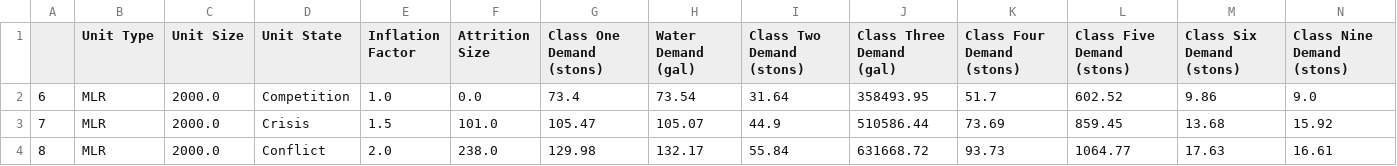
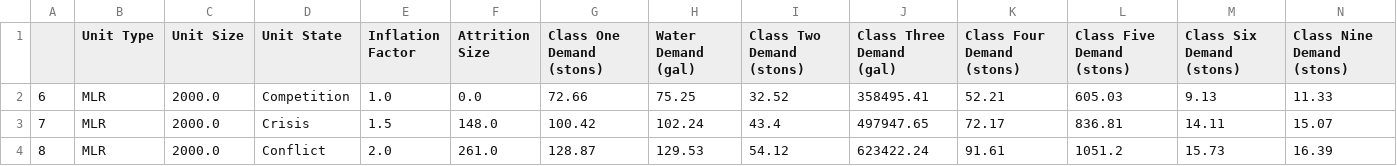
Before and after one commit to itsalljokay/UnitDemandGenerator, a CSV file: outputs/unit/MLR.csv, drawn as a sheet.

```diff
--- a/outputs/unit/MLR.csv
+++ b/outputs/unit/MLR.csv
@@ -1,4 +1,4 @@
 ,Unit Type,Unit Size,Unit State,Inflation Factor,Attrition Size,Class One Demand (stons),Water Demand (gal),Class Two Demand (stons),Class Three Demand (gal),Class Four Demand (stons),Class Five Demand (stons),Class Six Demand (stons),Class Nine Demand (stons)
-6,MLR,2000.0,Competition,1.0,0.0,73.4,73.54,31.64,358493.95,51.7,602.52,9.86,9.0
-7,MLR,2000.0,Crisis,1.5,101.0,105.47,105.07,44.9,510586.44,73.69,859.45,13.68,15.92
-8,MLR,2000.0,Conflict,2.0,238.0,129.98,132.17,55.84,631668.72,93.73,1064.77,17.63,16.61
+6,MLR,2000.0,Competition,1.0,0.0,72.66,75.25,32.52,358495.41,52.21,605.03,9.13,11.33
+7,MLR,2000.0,Crisis,1.5,148.0,100.42,102.24,43.4,497947.65,72.17,836.81,14.11,15.07
+8,MLR,2000.0,Conflict,2.0,261.0,128.87,129.53,54.12,623422.24,91.61,1051.2,15.73,16.39
```
Also changed, not shown: outputs/class/class_five.csv, outputs/class/class_four.csv, 10 other files.
